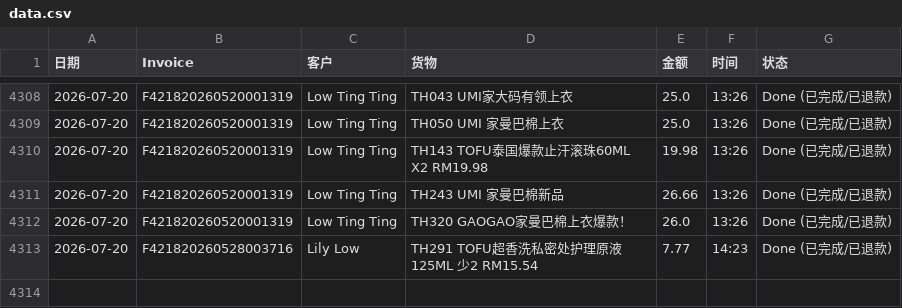
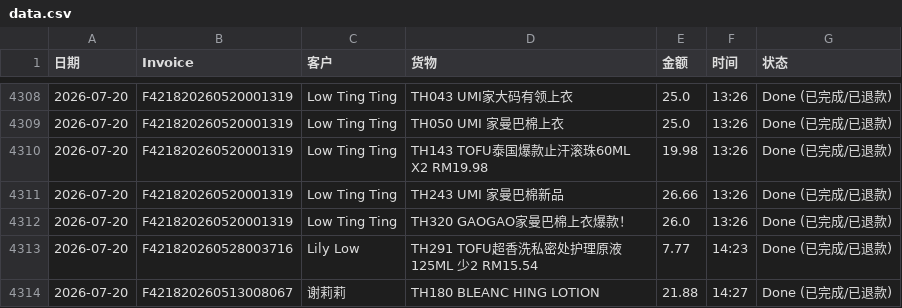
Before and after one commit to dionwong992/my-refund-app, a CSV file: data.csv, drawn as a sheet; only a part is shown, gaps mark what is left out; the diff names each change by its address in the sheet, - before the commit and + after, or states it on an @@ line.

Commit message:
Update F421820260513008067 by XiuXiu System

```diff
--- a/data.csv
+++ b/data.csv
+row 4314: 2026-07-20 | F421820260513008067 | 谢莉莉 | TH180 BLEANC HING LOTION | 21.88 | 14:27 | Done (已完成/已退款)
```
